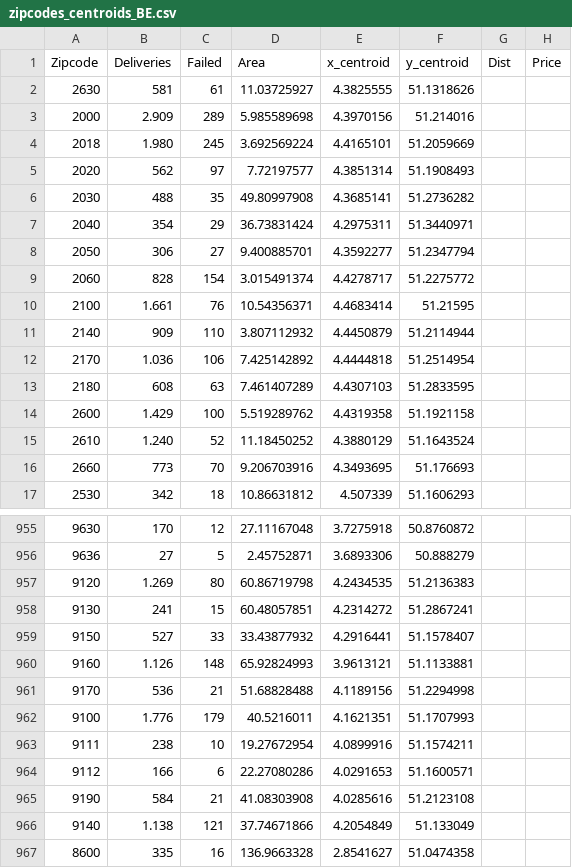
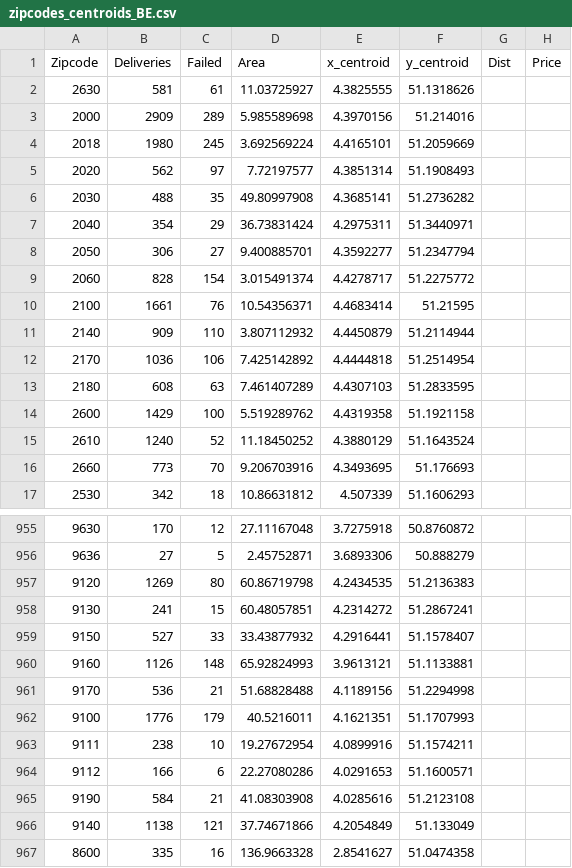
Before and after one commit to A-geo/comeos, a CSV file: zipcodes_centroids_BE.csv, drawn as a sheet; only a part is shown, gaps mark what is left out; the diff covers the shown part only.

```diff
--- a/zipcodes_centroids_BE.csv
+++ b/zipcodes_centroids_BE.csv
@@ -2,4 +2,4 @@ Zipcode,Deliveries,Failed,Area,x_centroid,y_centroid,Dist,Price
 2630,581,61,11.03725927,4.3825555,51.1318626,,
-2000,2.909,289,5.985589698,4.3970156,51.214016,,
-2018,1.980,245,3.692569224,4.4165101,51.2059669,,
+2000,2909,289,5.985589698,4.3970156,51.214016,,
+2018,1980,245,3.692569224,4.4165101,51.2059669,,
 2020,562,97,7.72197577,4.3851314,51.1908493,,
@@ -9,8 +9,8 @@ Zipcode,Deliveries,Failed,Area,x_centroid,y_centroid,Dist,Price
 2060,828,154,3.015491374,4.4278717,51.2275772,,
-2100,1.661,76,10.54356371,4.4683414,51.21595,,
+2100,1661,76,10.54356371,4.4683414,51.21595,,
 2140,909,110,3.807112932,4.4450879,51.2114944,,
-2170,1.036,106,7.425142892,4.4444818,51.2514954,,
+2170,1036,106,7.425142892,4.4444818,51.2514954,,
 2180,608,63,7.461407289,4.4307103,51.2833595,,
-2600,1.429,100,5.519289762,4.4319358,51.1921158,,
-2610,1.240,52,11.18450252,4.3880129,51.1643524,,
+2600,1429,100,5.519289762,4.4319358,51.1921158,,
+2610,1240,52,11.18450252,4.3880129,51.1643524,,
 2660,773,70,9.206703916,4.3493695,51.176693,,
@@ -956,8 +956,8 @@ Zipcode,Deliveries,Failed,Area,x_centroid,y_centroid,Dist,Price
 9636,27,5,2.45752871,3.6893306,50.888279,,
-9120,1.269,80,60.86719798,4.2434535,51.2136383,,
+9120,1269,80,60.86719798,4.2434535,51.2136383,,
 9130,241,15,60.48057851,4.2314272,51.2867241,,
 9150,527,33,33.43877932,4.2916441,51.1578407,,
-9160,1.126,148,65.92824993,3.9613121,51.1133881,,
+9160,1126,148,65.92824993,3.9613121,51.1133881,,
 9170,536,21,51.68828488,4.1189156,51.2294998,,
-9100,1.776,179,40.5216011,4.1621351,51.1707993,,
+9100,1776,179,40.5216011,4.1621351,51.1707993,,
 9111,238,10,19.27672954,4.0899916,51.1574211,,
@@ -965,3 +965,3 @@ Zipcode,Deliveries,Failed,Area,x_centroid,y_centroid,Dist,Price
 9190,584,21,41.08303908,4.0285616,51.2123108,,
-9140,1.138,121,37.74671866,4.2054849,51.133049,,
+9140,1138,121,37.74671866,4.2054849,51.133049,,
 8600,335,16,136.9663328,2.8541627,51.0474358,,
```
Also changed, not shown: 42 edited cells elsewhere in this file.
